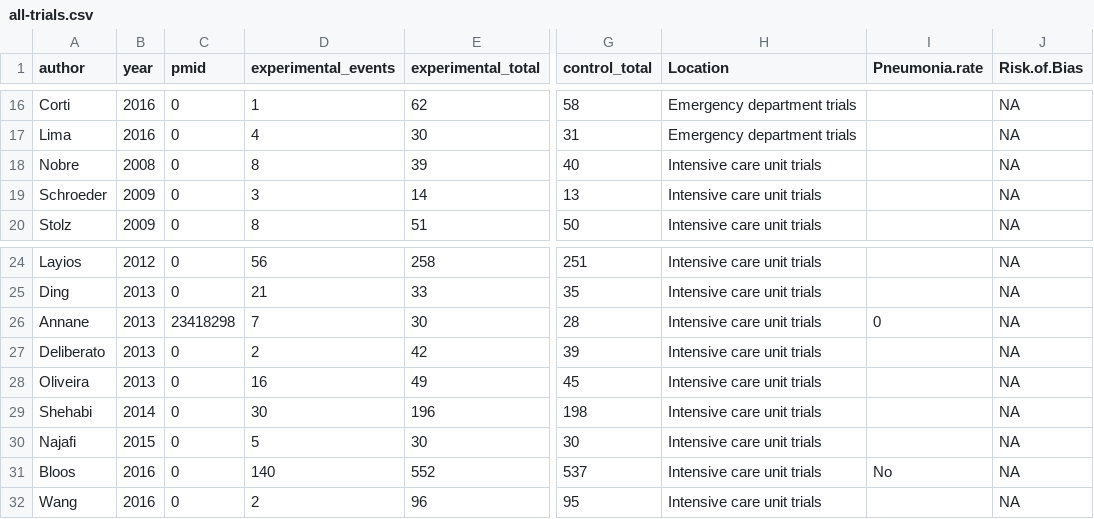
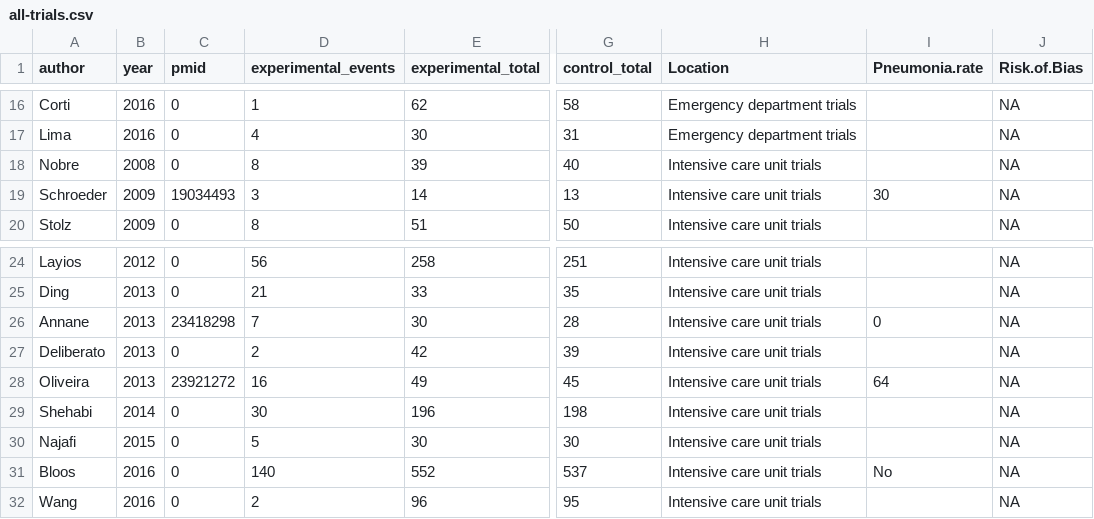
Before and after one commit to openMetaAnalysis/Lower-respiratory-tract-infection-treatment-guided-by-procalcitonin, a CSV file: files/data/all-trials.csv, drawn as a sheet; only a part is shown, gaps mark what is left out; the diff names each change by its address in the sheet, - before the commit and + after, or states it on an @@ line.

Commit message:
initial data

```diff
--- a/files/data/all-trials.csv
+++ b/files/data/all-trials.csv
-C19 (pmid): 0
+C19 (pmid): 19034493
-I19 (Pneumonia.rate): (empty)
+I19 (Pneumonia.rate): 30
-C28 (pmid): 0
+C28 (pmid): 23921272
-I28 (Pneumonia.rate): (empty)
+I28 (Pneumonia.rate): 64
```
